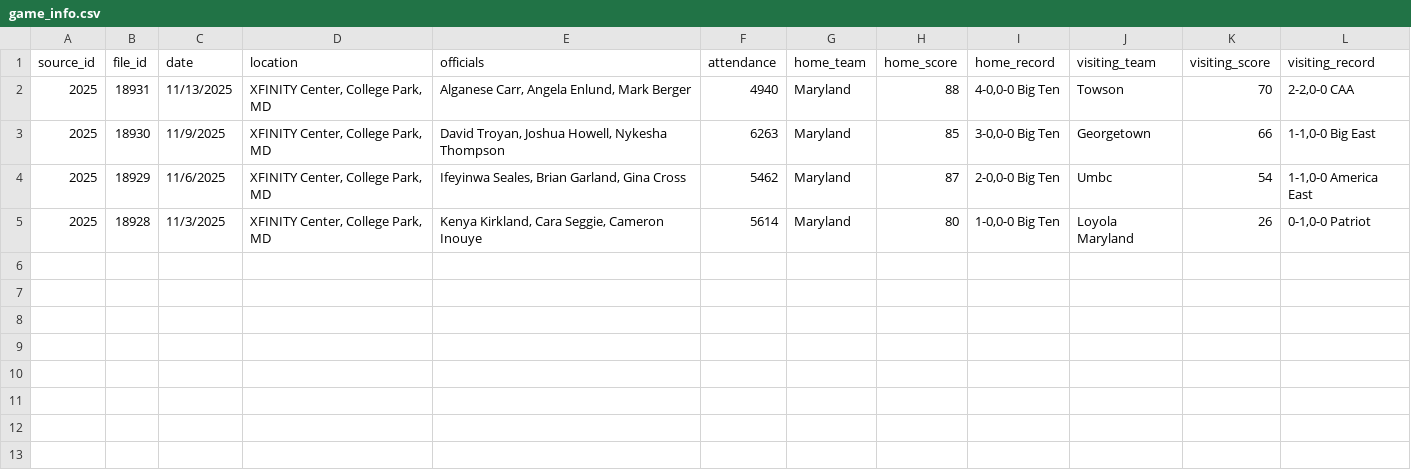
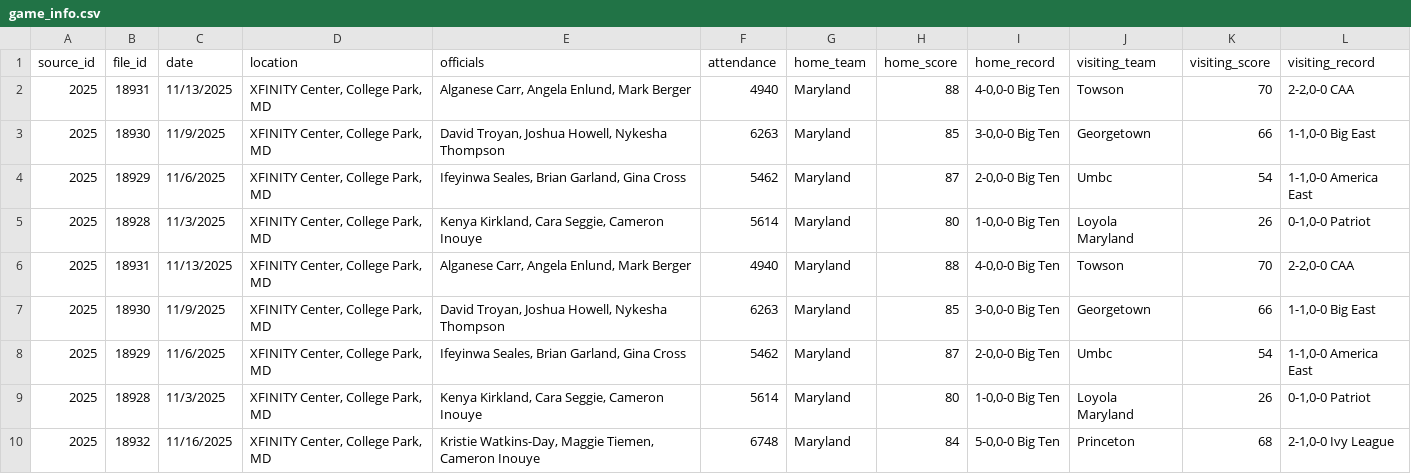
Before and after one commit to dwillis/umdwbb-data, a CSV file: 2025-26/game_info.csv, drawn as a sheet; the diff names each change by its address in the sheet, - before the commit and + after, or states it on an @@ line.

```diff
--- a/2025-26/game_info.csv
+++ b/2025-26/game_info.csv
+row 6: 2025 | 18931 | 11/13/2025 | XFINITY Center, College Park, MD | Alganese Carr, Angela Enlund, Mark Berger | 4940 | Maryland | 88 | 4-0,0-0 Big Ten | Towson | 70 | 2-2,0-0 CAA
+row 7: 2025 | 18930 | 11/9/2025 | XFINITY Center, College Park, MD | David Troyan, Joshua Howell, Nykesha Thompson | 6263 | Maryland | 85 | 3-0,0-0 Big Ten | Georgetown | 66 | 1-1,0-0 Big East
+row 8: 2025 | 18929 | 11/6/2025 | XFINITY Center, College Park, MD | Ifeyinwa Seales, Brian Garland, Gina Cross | 5462 | Maryland | 87 | 2-0,0-0 Big Ten | Umbc | 54 | 1-1,0-0 America East
+row 9: 2025 | 18928 | 11/3/2025 | XFINITY Center, College Park, MD | Kenya Kirkland, Cara Seggie, Cameron Inouye | 5614 | Maryland | 80 | 1-0,0-0 Big Ten | Loyola Maryland | 26 | 0-1,0-0 Patriot
+row 10: 2025 | 18932 | 11/16/2025 | XFINITY Center, College Park, MD | Kristie Watkins-Day, Maggie Tiemen, Cameron Inouye | 6748 | Maryland | 84 | 5-0,0-0 Big Ten | Princeton | 68 | 2-1,0-0 Ivy League
```
Also changed, not shown: 2025-26/period_scores.csv, 2025-26/team_totals.csv, 3 other files.
